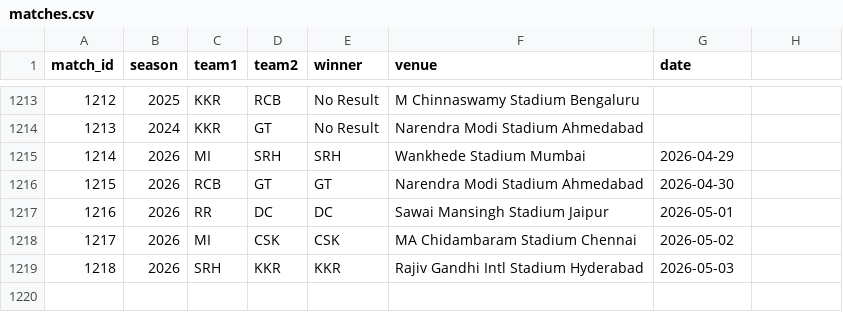
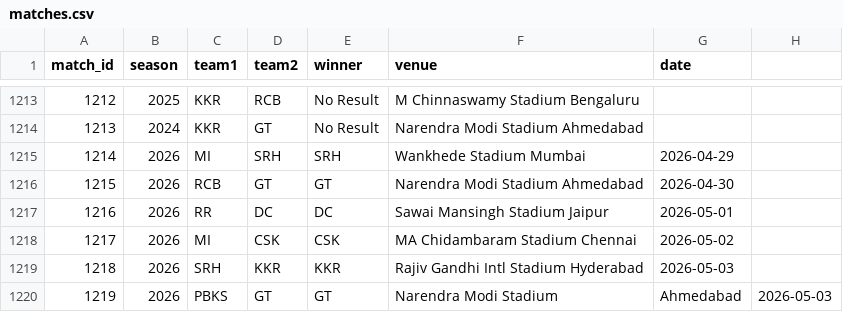
Before and after one commit to inkspilledmedia/ipl-system, a CSV file: data/matches.csv, drawn as a sheet; only a part is shown, gaps mark what is left out; the diff names each change by its address in the sheet, - before the commit and + after, or states it on an @@ line.

Commit message:
Added match: PBKS vs GT - GT won at Narendra Modi Stadium, Ahmedabad

```diff
--- a/data/matches.csv
+++ b/data/matches.csv
+row 1220: 1219 | 2026 | PBKS | GT | GT | Narendra Modi Stadium | Ahmedabad | 2026-05-03
```
